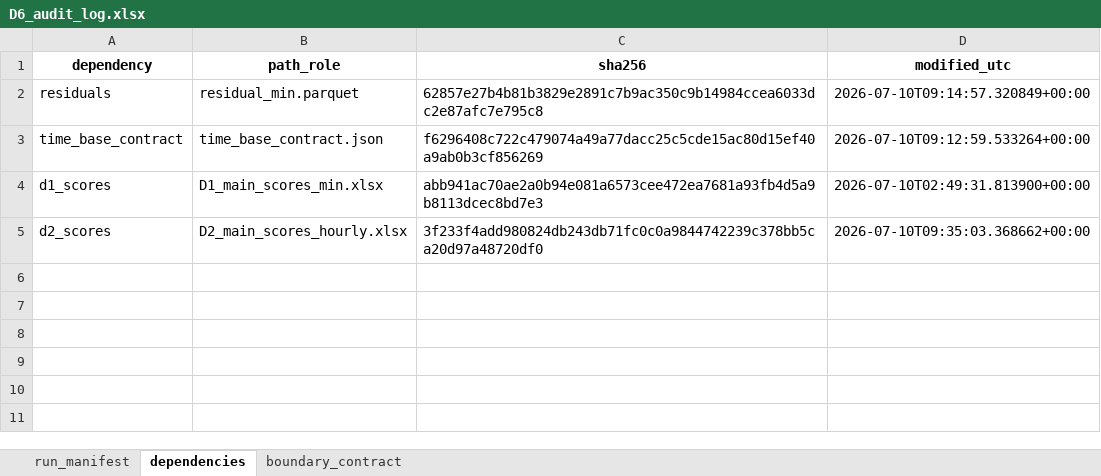
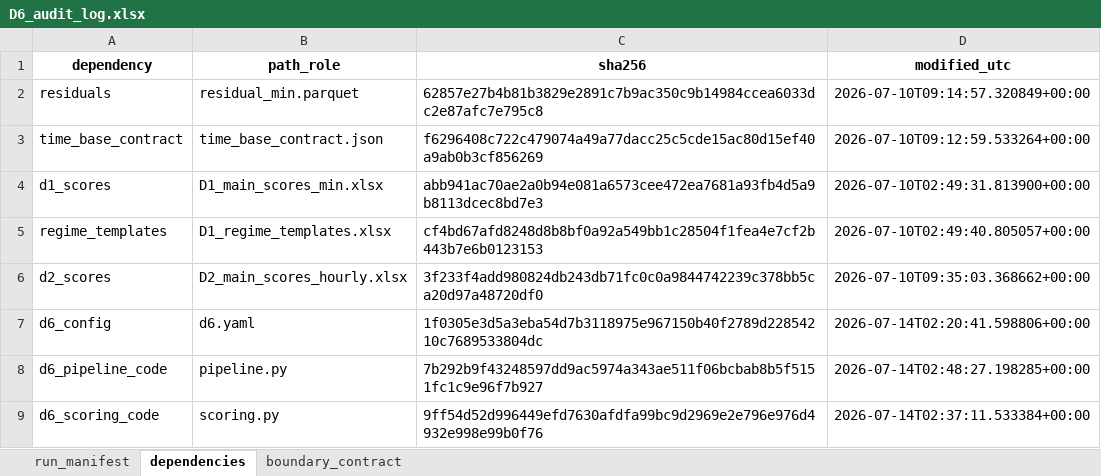
Before and after one commit to muzi-1998/beian_tree, an Excel workbook: Project 1 Data Quality Assessment/D6 Parallel-redundancy Temporal Consistency/outputs/data/D6_audit_log.xlsx, sheet dependencies, drawn as a sheet; values as stored, in another font and other column widths than the file's, no borders; the diff names each change by its address in the sheet, - before the commit and + after, or states it on an @@ line.

```diff
--- a/Project 1 Data Quality Assessment/D6 Parallel-redundancy Temporal Consistency/outputs/data/D6_audit_log.xlsx (sheet dependencies)
+++ b/Project 1 Data Quality Assessment/D6 Parallel-redundancy Temporal Consistency/outputs/data/D6_audit_log.xlsx (sheet dependencies)
+row 5: regime_templates | D1_regime_templates.xlsx | cf4bd67afd8248d8b8bf0a92a549bb1c28504f1fea4e7cf2b443b7e6b0123153 | 2026-07-10T02:49:40.805057+00:00
+row 7: d6_config | d6.yaml | 1f0305e3d5a3eba54d7b3118975e967150b40f2789d22854210c7689533804dc | 2026-07-14T02:20:41.598806+00:00
+row 8: d6_pipeline_code | pipeline.py | 7b292b9f43248597dd9ac5974a343ae511f06bcbab8b5f5151fc1c9e96f7b927 | 2026-07-14T02:48:27.198285+00:00
+row 9: d6_scoring_code | scoring.py | 9ff54d52d996449efd7630afdfa99bc9d2969e2e796e976d4932e998e99b0f76 | 2026-07-14T02:37:11.533384+00:00
```
Also changed, not shown: sheet boundary_contract, sheet run_manifest, Project 1 Data Quality Assessment/D6 Parallel-redundancy Temporal Consistency/outputs/data/D6_benchmark_results.xlsx, Project 1 Data Quality Assessment/D6 Parallel-redundancy Temporal Consistency/outputs/data/D6_event_windows.xlsx, 54 other files.
